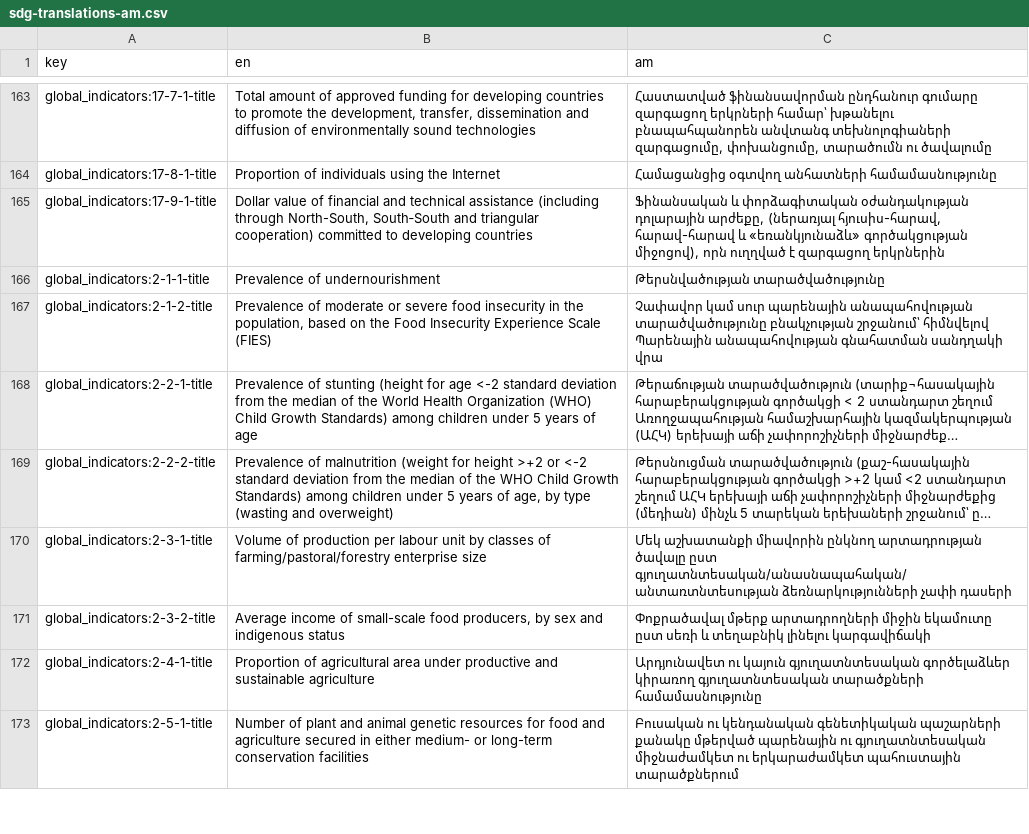
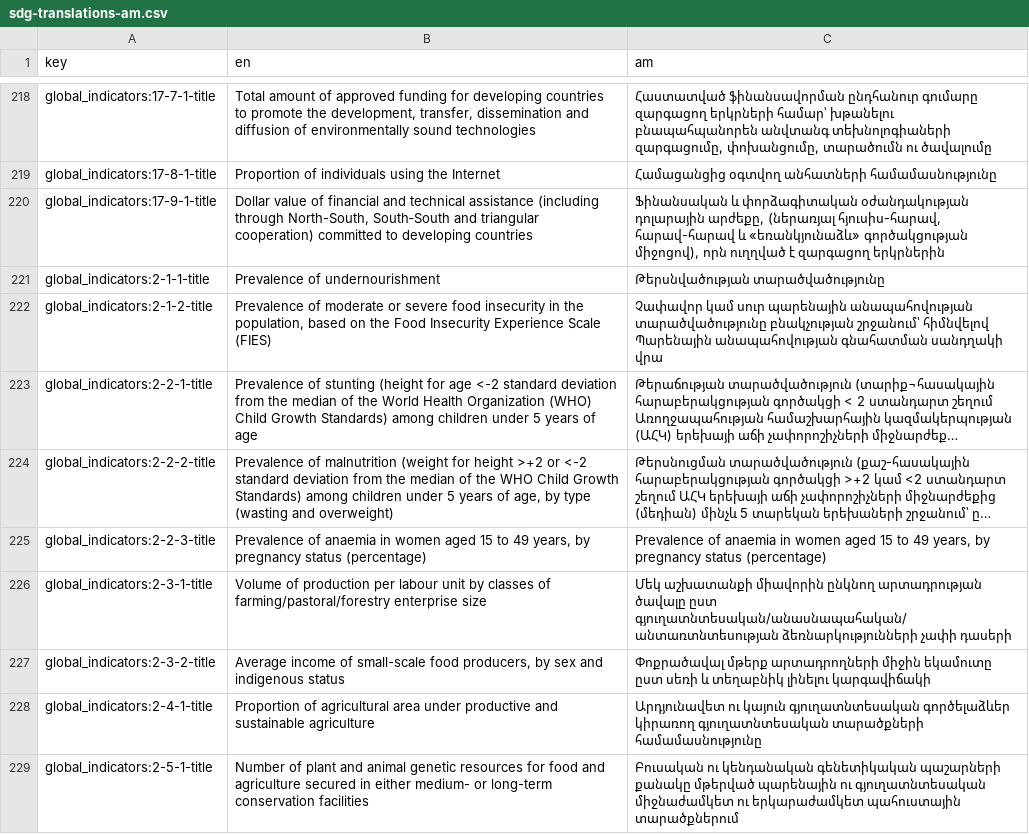
Before and after one commit to kostat-sdg-eng/sdg-translations, a CSV file: sdg-translations-am.csv, drawn as a sheet; only a part is shown, gaps mark what is left out; long unchanged cells end in …; the diff covers the shown part only; the diff names each change by its address in the sheet, - before the commit and + after, or states it on an @@ line.

```diff
--- a/sdg-translations-am.csv
+++ b/sdg-translations-am.csv
+row 225: global_indicators:2-2-3-title | Prevalence of anaemia in women aged 15 to 49 years, by pregnancy status (percentage) | Prevalence of anaemia in women aged 15 to 49 years, by pregnancy status (percentage)
```
Also changed, not shown: 2 added rows, 116 moved rows and 6 edited cells elsewhere in this file, sdg-translations-ar.csv, sdg-translations-blank.csv, 7 other files.
